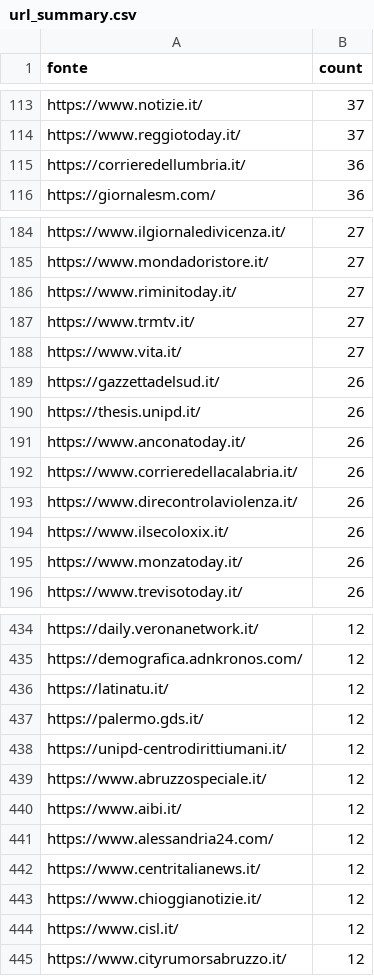
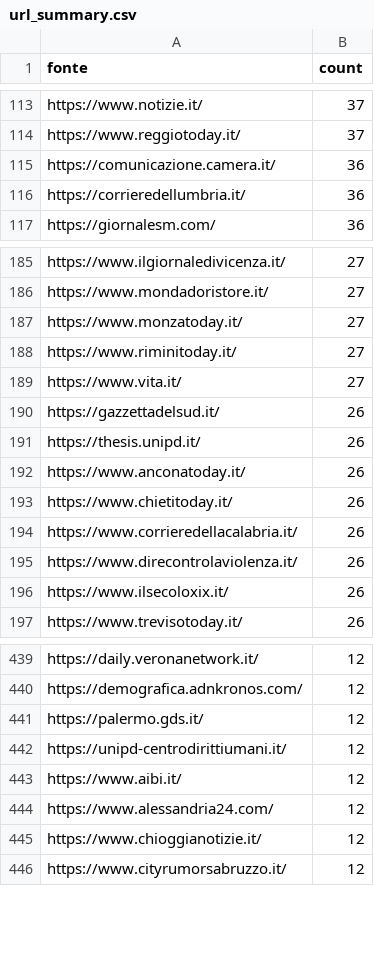
Before and after one commit to ondata/parole_che_uccidono, a CSV file: data/url_summary.csv, drawn as a sheet; only a part is shown, gaps mark what is left out; removed rows and columns are numbered as before the commit, all else as after; the diff covers the shown part only; the diff names each change by its address in the sheet, - before the commit and + after, or states it on an @@ line.

```diff
--- a/data/url_summary.csv
+++ b/data/url_summary.csv
+row 115: https://comunicazione.camera.it/ | 36
+row 187: https://www.monzatoday.it/ | 27
-row 187: https://www.trmtv.it/ | 27
+row 193: https://www.chietitoday.it/ | 26
-row 195: https://www.monzatoday.it/ | 26
-row 436: https://latinatu.it/ | 12
-row 439: https://www.abruzzospeciale.it/ | 12
-row 442: https://www.centritalianews.it/ | 12
-row 444: https://www.cisl.it/ | 12
```
Also changed, not shown: 43 added rows, 28 removed rows and 7 edited cells elsewhere in this file, 1 other file.
